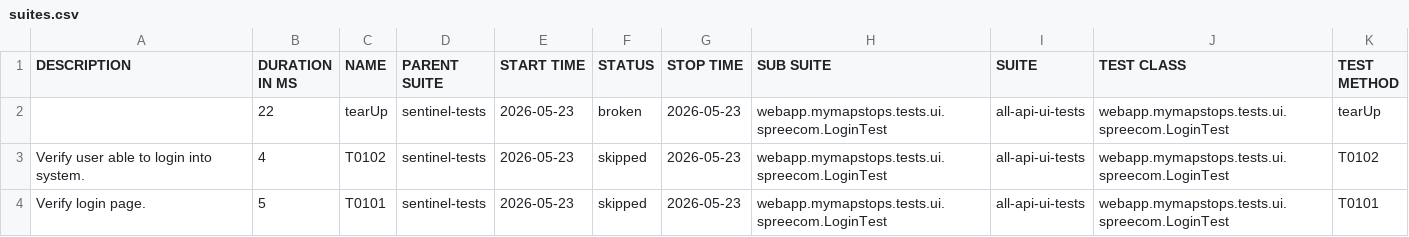
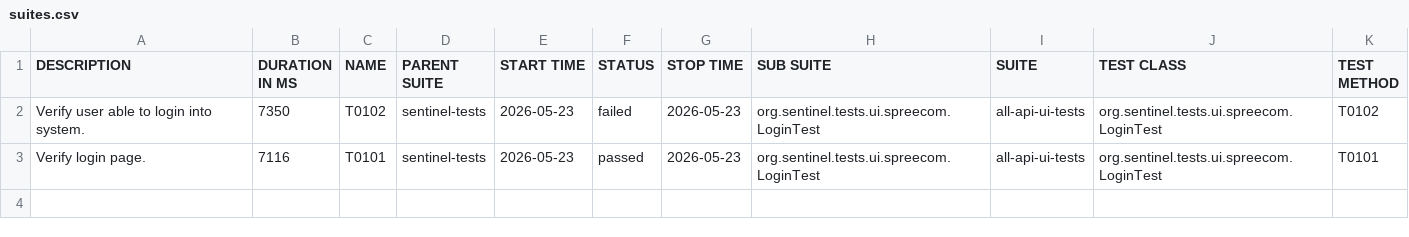
Before and after one commit to swapnildamate/report, a CSV file: data/suites.csv, drawn as a sheet.

Commit message:
deploy: swapnildamate/webapp.mymapstops.tests@25ad475f88da0f1a776a6ee492710495c10bb63a

```diff
--- a/data/suites.csv
+++ b/data/suites.csv
@@ -1,4 +1,3 @@
 "DESCRIPTION","DURATION IN MS","NAME","PARENT SUITE","START TIME","STATUS","STOP TIME","SUB SUITE","SUITE","TEST CLASS","TEST METHOD"
-"","22","tearUp","sentinel-tests","2026-05-23","broken","2026-05-23","webapp.mymapstops.tests.ui.spreecom.LoginTest","all-api-ui-tests","webapp.mymapstops.tests.ui.spreecom.LoginTest","tearUp"
-"Verify user able to login into system.","4","T0102","sentinel-tests","2026-05-23","skipped","2026-05-23","webapp.mymapstops.tests.ui.spreecom.LoginTest","all-api-ui-tests","webapp.mymapstops.tests.ui.spreecom.LoginTest","T0102"
-"Verify login page.","5","T0101","sentinel-tests","2026-05-23","skipped","2026-05-23","webapp.mymapstops.tests.ui.spreecom.LoginTest","all-api-ui-tests","webapp.mymapstops.tests.ui.spreecom.LoginTest","T0101"
+"Verify user able to login into system.","7350","T0102","sentinel-tests","2026-05-23","failed","2026-05-23","org.sentinel.tests.ui.spreecom.LoginTest","all-api-ui-tests","org.sentinel.tests.ui.spreecom.LoginTest","T0102"
+"Verify login page.","7116","T0101","sentinel-tests","2026-05-23","passed","2026-05-23","org.sentinel.tests.ui.spreecom.LoginTest","all-api-ui-tests","org.sentinel.tests.ui.spreecom.LoginTest","T0101"
```
Also changed, not shown: 37 other files.
